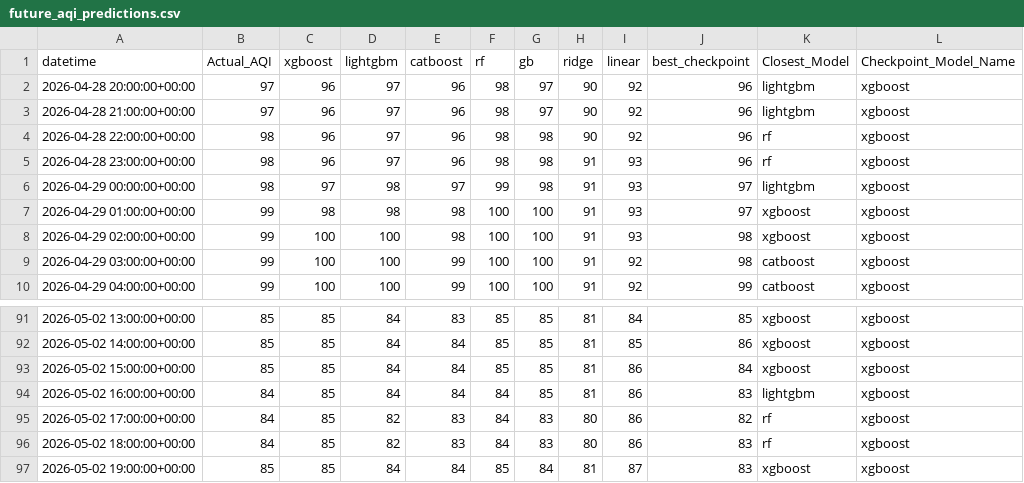
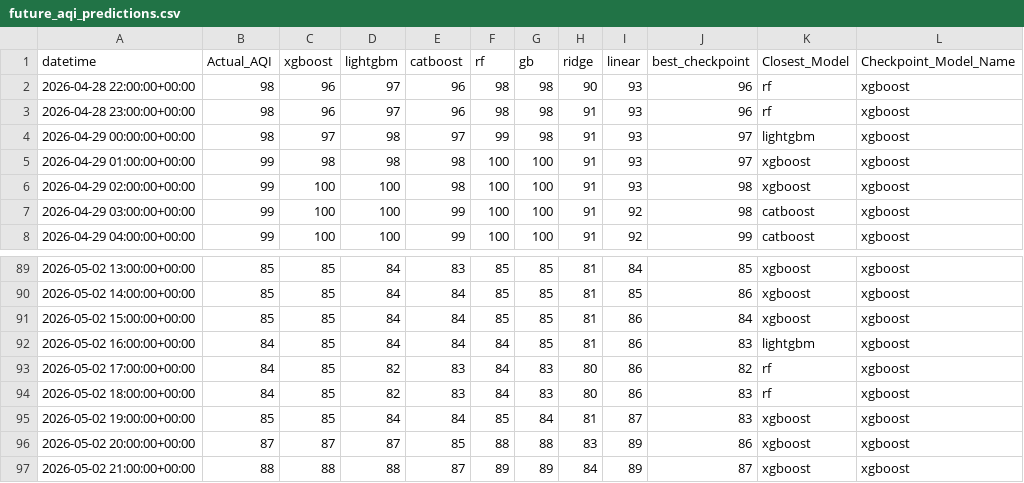
Before and after one commit to Yusra-Munawwar/AQI_Prediction, a CSV file: data/future_aqi_predictions.csv, drawn as a sheet; only a part is shown, gaps mark what is left out.

```diff
--- a/data/future_aqi_predictions.csv
+++ b/data/future_aqi_predictions.csv
@@ -1,5 +1,3 @@
 datetime,Actual_AQI,xgboost,lightgbm,catboost,rf,gb,ridge,linear,best_checkpoint,Closest_Model,Checkpoint_Model_Name
-2026-04-28 20:00:00+00:00,97,96,97,96,98,97,90,92,96,lightgbm,xgboost
-2026-04-28 21:00:00+00:00,97,96,97,96,98,97,90,92,96,lightgbm,xgboost
-2026-04-28 22:00:00+00:00,98,96,97,96,98,98,90,92,96,rf,xgboost
+2026-04-28 22:00:00+00:00,98,96,97,96,98,98,90,93,96,rf,xgboost
 2026-04-28 23:00:00+00:00,98,96,97,96,98,98,91,93,96,rf,xgboost
@@ -97 +95,3 @@ datetime,Actual_AQI,xgboost,lightgbm,catboost,rf,gb,ridge,linear,best_checkpoint
 2026-05-02 19:00:00+00:00,85,85,84,84,85,84,81,87,83,xgboost,xgboost
+2026-05-02 20:00:00+00:00,87,87,87,85,88,88,83,89,86,xgboost,xgboost
+2026-05-02 21:00:00+00:00,88,88,88,87,89,89,84,89,87,xgboost,xgboost
```
Also changed, not shown: data/future_prediction_comparison.csv, 11 other files.
